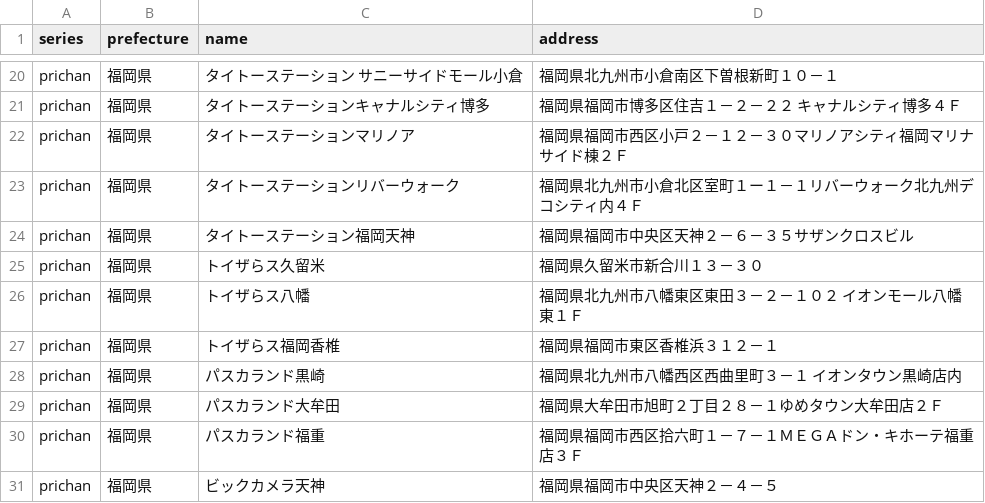
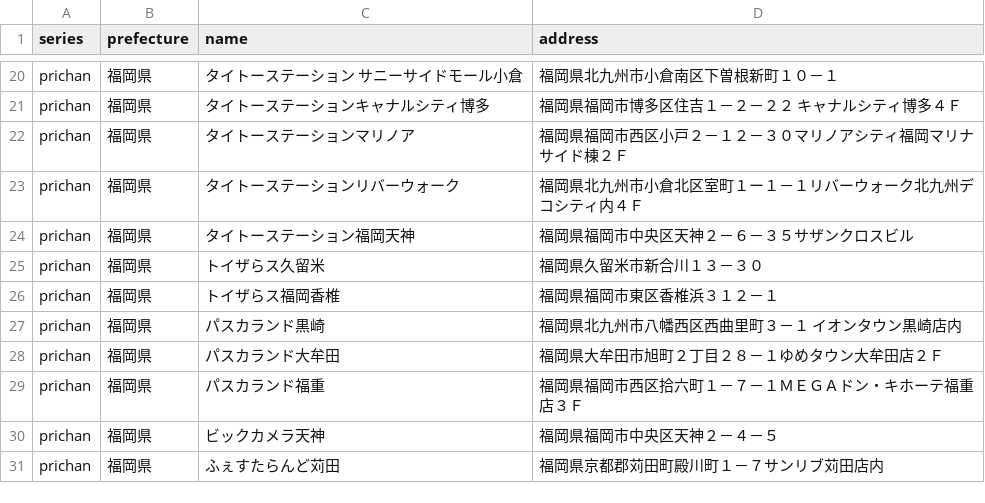
Before and after one commit to prickathon/prismdb, a CSV file: _data/shop/prichan_fukuoka.csv, drawn as a sheet; only a part is shown, gaps mark what is left out; the shorter side is filled out with more unchanged rows; the diff names each change by its address in the sheet, - before the commit and + after, or states it on an @@ line.

```diff
--- a/_data/shop/prichan_fukuoka.csv
+++ b/_data/shop/prichan_fukuoka.csv
-row 26: prichan | 福岡県 | トイザらス八幡 | 福岡県北九州市八幡東区東田３－２－１０２ イオンモール八幡東１Ｆ
```
Also changed, not shown: _data/shop/prichan_aichi.csv, _data/shop/prichan_kyoto.csv, 2 other files.
